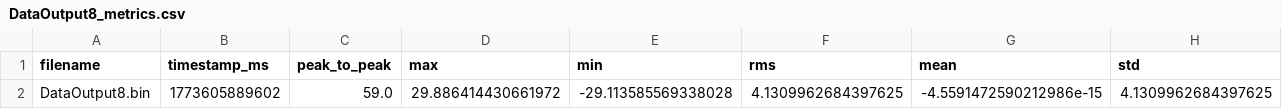
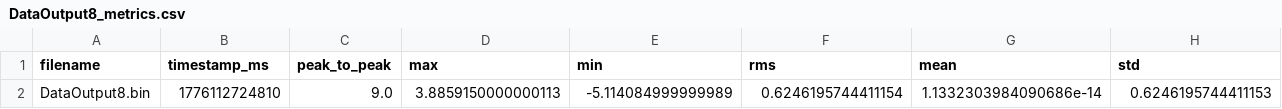
Before and after one commit to ahmedalaminn/dcc-6111, a CSV file: project1/data/metrics/DataOutput8_metrics.csv, drawn as a sheet; only a part is shown; removed rows and columns are numbered as before the commit, all else as after; rows hold the shown columns only; the diff names each change by its address in the sheet, - before the commit and + after, or states it on an @@ line.

```diff
--- a/project1/data/metrics/DataOutput8_metrics.csv
+++ b/project1/data/metrics/DataOutput8_metrics.csv
-row 2: DataOutput8.bin | 1773605889602 | 59.0 | 29.886414430661972 | -29.113585569338028 | 4.1309962684397625 | -4.5591472590212986e-15 | 4.1309962684397625
+row 2: DataOutput8.bin | 1776112724810 | 9.0 | 3.8859150000000113 | -5.114084999999989 | 0.6246195744411154 | 1.1332303984090686e-14 | 0.6246195744411153
```
Also changed, not shown: project1/data/metrics/DataOutput15_metrics.csv, project1/data/metrics/DataOutput1_metrics.csv, 28 other files.
